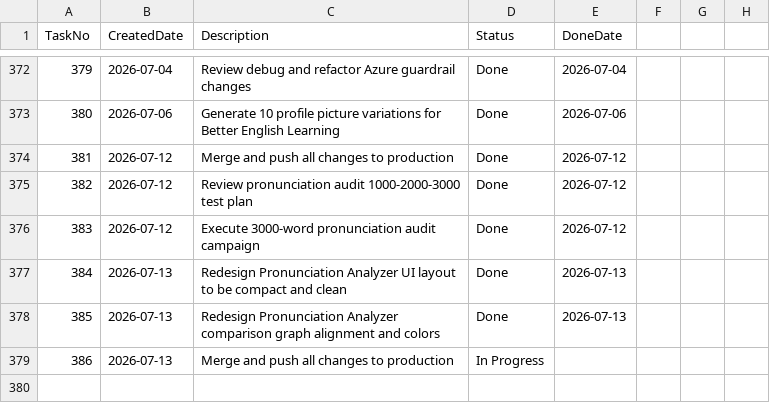
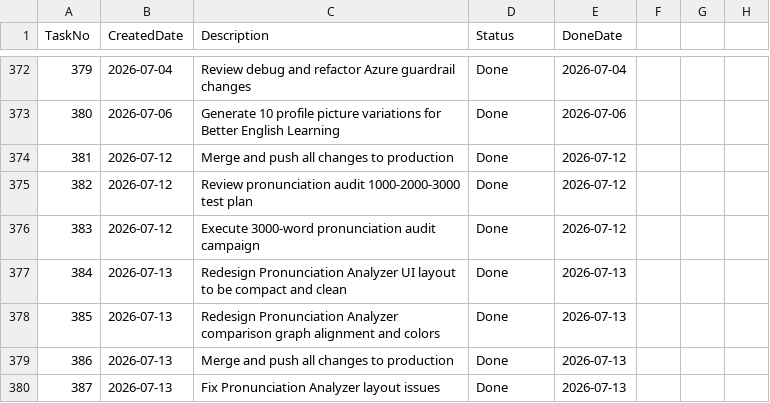
Before and after one commit to huathanhnam95-del/demoproject, a CSV file: TASK_TRACKER.csv, drawn as a sheet; only a part is shown, gaps mark what is left out.

Commit message:
Release V1.8.23: Pronunciation Analyzer UI bug fixes and layout cleanups

```diff
--- a/TASK_TRACKER.csv
+++ b/TASK_TRACKER.csv
@@ -378,2 +378,3 @@ TaskNo,CreatedDate,Description,Status,DoneDate
 385,2026-07-13,Redesign Pronunciation Analyzer comparison graph alignment and colors,Done,2026-07-13
-386,2026-07-13,Merge and push all changes to production,In Progress,
+386,2026-07-13,Merge and push all changes to production,Done,2026-07-13
+387,2026-07-13,Fix Pronunciation Analyzer layout issues,Done,2026-07-13
```
Also changed, not shown: 20 other files.
